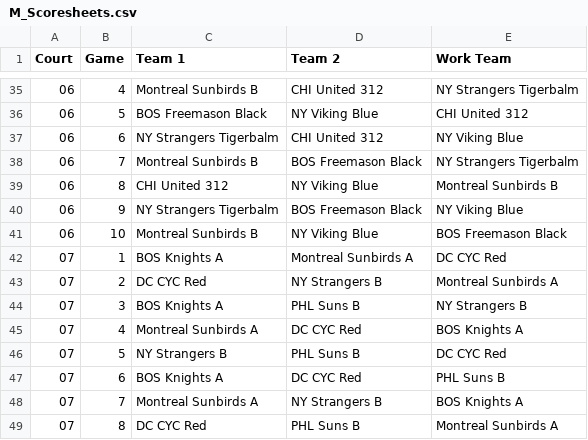
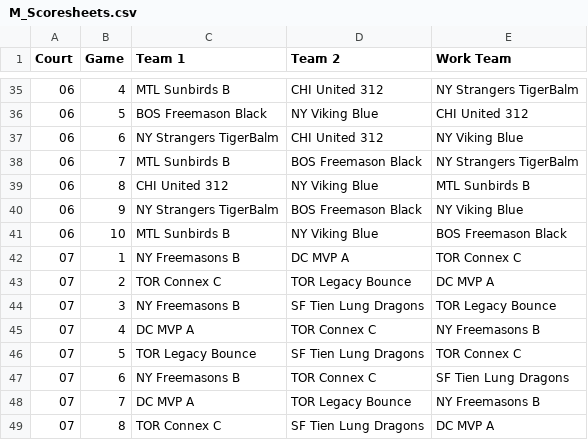
Before and after one commit to yelaura/ny-mini, a CSV file: 2023/csvs/M_Scoresheets.csv, drawn as a sheet; only a part is shown, gaps mark what is left out; the diff covers the shown part only.

```diff
--- a/2023/csvs/M_Scoresheets.csv
+++ b/2023/csvs/M_Scoresheets.csv
@@ -35,15 +35,15 @@ Court,Game,Team 1,Team 2,Work Team
-06,4,Montreal Sunbirds B,CHI United 312,NY Strangers Tigerbalm
+06,4,MTL Sunbirds B,CHI United 312,NY Strangers TigerBalm
 06,5,BOS Freemason Black,NY Viking Blue,CHI United 312
-06,6,NY Strangers Tigerbalm,CHI United 312,NY Viking Blue
-06,7,Montreal Sunbirds B,BOS Freemason Black,NY Strangers Tigerbalm
-06,8,CHI United 312,NY Viking Blue,Montreal Sunbirds B
-06,9,NY Strangers Tigerbalm,BOS Freemason Black,NY Viking Blue
-06,10,Montreal Sunbirds B,NY Viking Blue,BOS Freemason Black
-07,1,BOS Knights A,Montreal Sunbirds A,DC CYC Red
-07,2,DC CYC Red,NY Strangers B,Montreal Sunbirds A
-07,3,BOS Knights A,PHL Suns B,NY Strangers B
-07,4,Montreal Sunbirds A,DC CYC Red,BOS Knights A
-07,5,NY Strangers B,PHL Suns B,DC CYC Red
-07,6,BOS Knights A,DC CYC Red,PHL Suns B
-07,7,Montreal Sunbirds A,NY Strangers B,BOS Knights A
-07,8,DC CYC Red,PHL Suns B,Montreal Sunbirds A
+06,6,NY Strangers TigerBalm,CHI United 312,NY Viking Blue
+06,7,MTL Sunbirds B,BOS Freemason Black,NY Strangers TigerBalm
+06,8,CHI United 312,NY Viking Blue,MTL Sunbirds B
+06,9,NY Strangers TigerBalm,BOS Freemason Black,NY Viking Blue
+06,10,MTL Sunbirds B,NY Viking Blue,BOS Freemason Black
+07,1,NY Freemasons B,DC MVP A,TOR Connex C
+07,2,TOR Connex C,TOR Legacy Bounce,DC MVP A
+07,3,NY Freemasons B,SF Tien Lung Dragons,TOR Legacy Bounce
+07,4,DC MVP A,TOR Connex C,NY Freemasons B
+07,5,TOR Legacy Bounce,SF Tien Lung Dragons,TOR Connex C
+07,6,NY Freemasons B,TOR Connex C,SF Tien Lung Dragons
+07,7,DC MVP A,TOR Legacy Bounce,NY Freemasons B
+07,8,TOR Connex C,SF Tien Lung Dragons,DC MVP A
```
Also changed, not shown: 142 edited cells elsewhere in this file, 2023/csvs/W_Scoresheets.csv, 8 other files.
